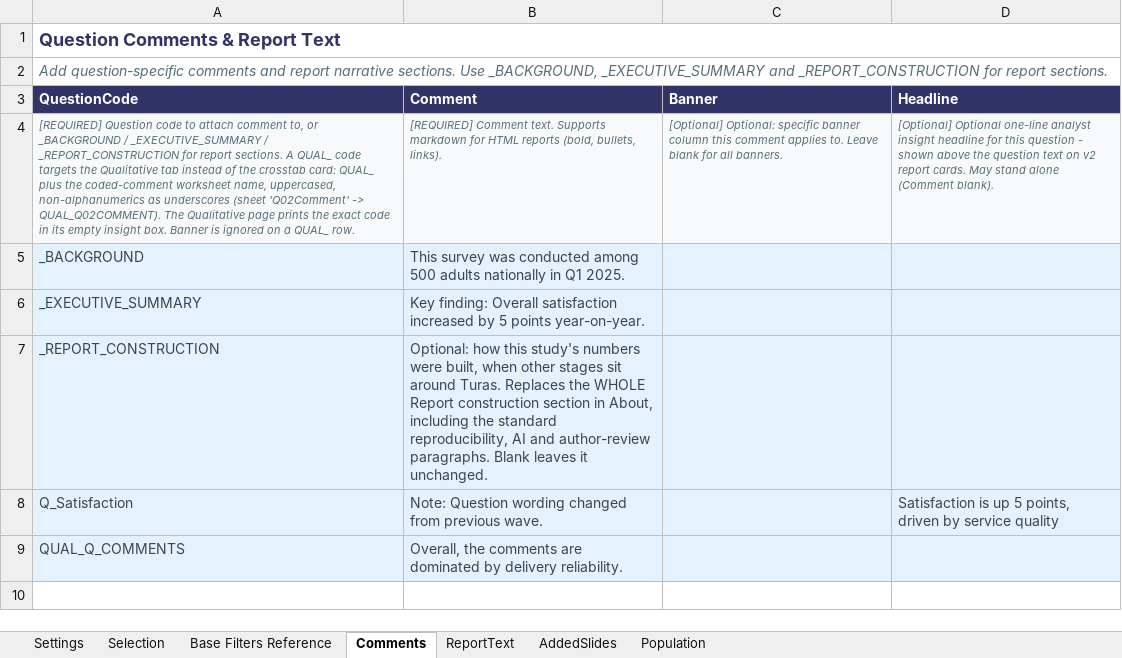
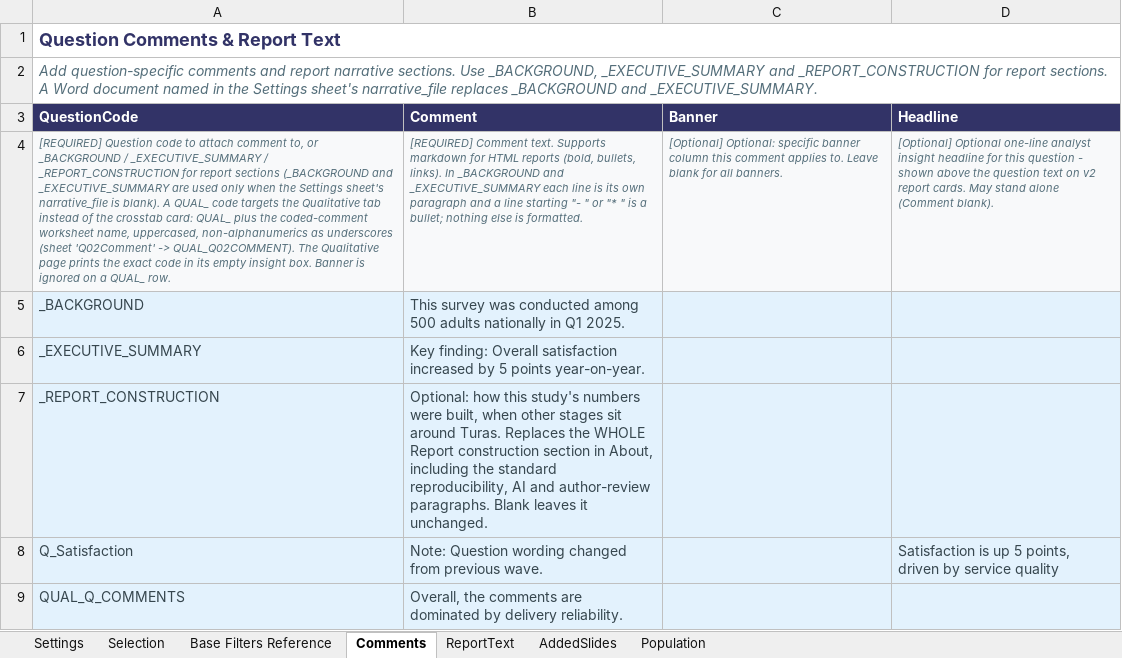
Before and after one commit to DuncanRBrett/Turas, an Excel workbook: modules/tabs/templates/Crosstab_Config_Template.xlsx, sheet Comments, drawn as a sheet; values as stored, in another font and other column widths than the file's, no borders; the diff names each change by its address in the sheet, - before the commit and + after, or states it on an @@ line.

```diff
--- a/modules/tabs/templates/Crosstab_Config_Template.xlsx (sheet Comments)
+++ b/modules/tabs/templates/Crosstab_Config_Template.xlsx (sheet Comments)
-A2 (QuestionCode): …report sections.
+A2 (QuestionCode): …report sections. A Word document named in the Settings sheet's narrative_file replaces _BACKGROUND and _EXECUTIVE_SUMMARY.
-A4 (QuestionCode): …for report sections. A QUAL_…
+A4 (QuestionCode): …for report sections (_BACKGROUND and _EXECUTIVE_SUMMARY are used only when the Settings sheet's narrative_file is blank). A QUAL_…
-B4 (Comment): …bullets, links).
+B4 (Comment): …bullets, links). In _BACKGROUND and _EXECUTIVE_SUMMARY each line is its own paragraph and a line starting "- " or "* " is a bullet; nothing else is formatted.
```
Also changed, not shown: 3 other files.
